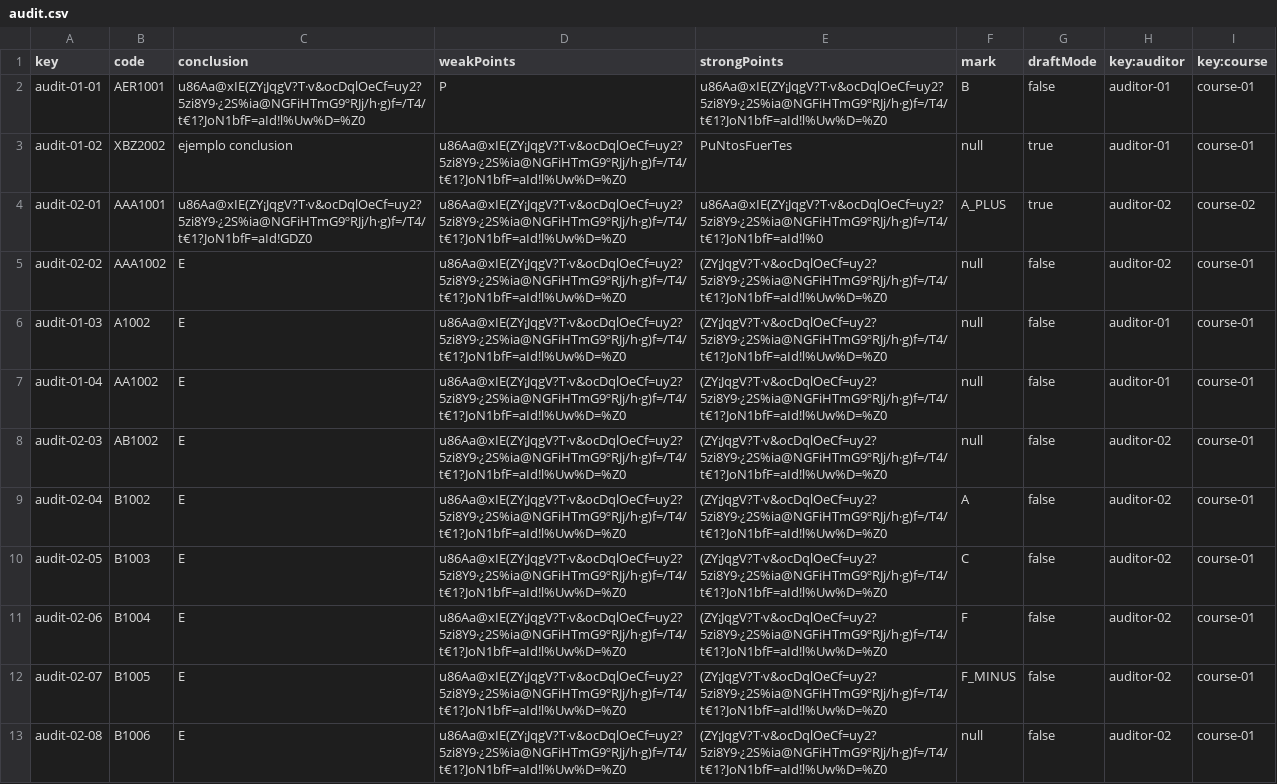
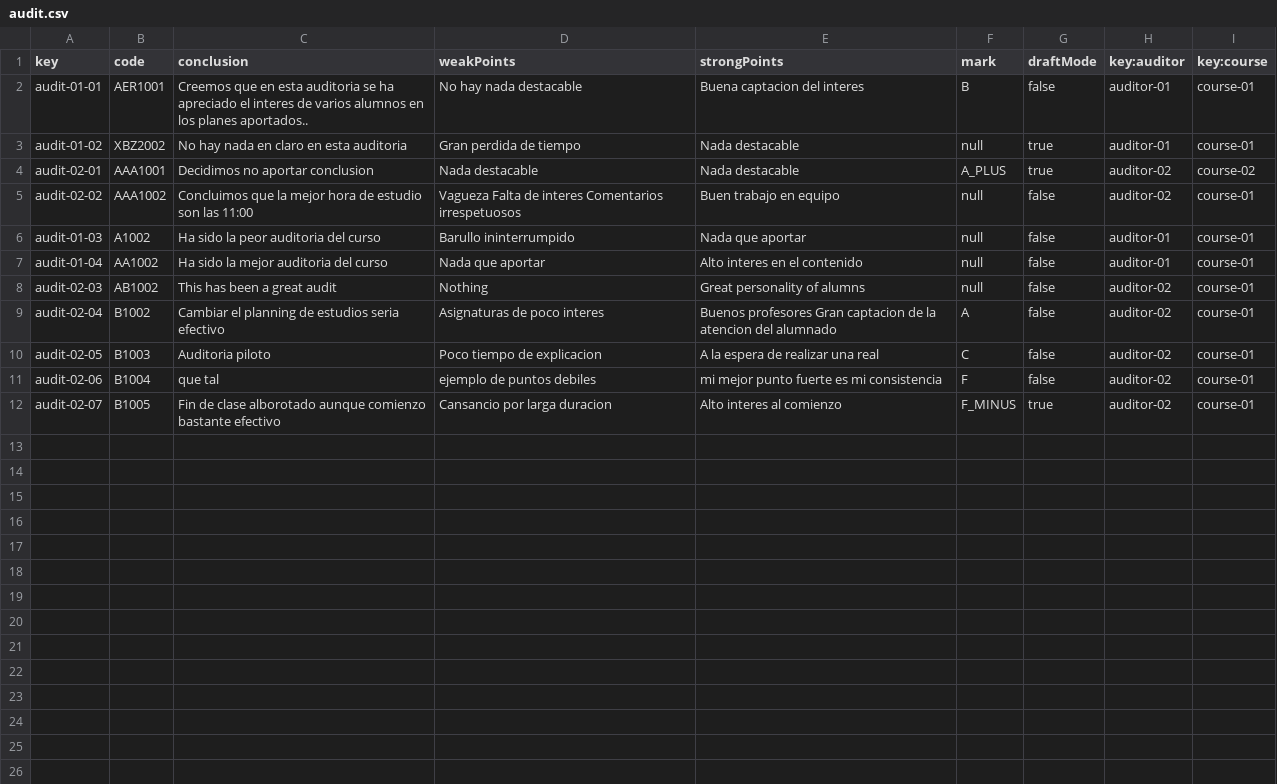
Before and after one commit to josrojrom1/C1.04.02, a CSV file: src/main/webapp/WEB-INF/resources/sample-data/audit.csv, drawn as a sheet.

Commit message:
Correccion test de audit

```diff
--- a/src/main/webapp/WEB-INF/resources/sample-data/audit.csv
+++ b/src/main/webapp/WEB-INF/resources/sample-data/audit.csv
@@ -1,13 +1,12 @@
 key,code,conclusion,weakPoints,strongPoints,mark,draftMode,key:auditor,key:course
-audit-01-01,AER1001,u86Aa@xIE(ZY¡JqgV?T·v&ocDqlOeCf=uy2?5zi8Y9·¿2S%ia@NGFiHTmG9ºRJj/h·g)f=/T4/t€1?JoN1bfF=aId!l%Uw%D=%Z0,P,u86Aa@xIE(ZY¡JqgV?T·v&ocDqlOeCf=uy2?5zi8Y9·¿2S%ia@NGFiHTmG9ºRJj/h·g)f=/T4/t€1?JoN1bfF=aId!l%Uw%D=%Z0,B,false,auditor-01,course-01
-audit-01-02,XBZ2002,ejemplo conclusion,u86Aa@xIE(ZY¡JqgV?T·v&ocDqlOeCf=uy2?5zi8Y9·¿2S%ia@NGFiHTmG9ºRJj/h·g)f=/T4/t€1?JoN1bfF=aId!l%Uw%D=%Z0,PuNtosFuerTes,null,true,auditor-01,course-01
-audit-02-01,AAA1001,u86Aa@xIE(ZY¡JqgV?T·v&ocDqlOeCf=uy2?5zi8Y9·¿2S%ia@NGFiHTmG9ºRJj/h·g)f=/T4/t€1?JoN1bfF=aId!GDZ0,u86Aa@xIE(ZY¡JqgV?T·v&ocDqlOeCf=uy2?5zi8Y9·¿2S%ia@NGFiHTmG9ºRJj/h·g)f=/T4/t€1?JoN1bfF=aId!l%Uw%D=%Z0,u86Aa@xIE(ZY¡JqgV?T·v&ocDqlOeCf=uy2?5zi8Y9·¿2S%ia@NGFiHTmG9ºRJj/h·g)f=/T4/t€1?JoN1bfF=aId!l%0,A_PLUS,true,auditor-02,course-02
-audit-02-02,AAA1002,E,u86Aa@xIE(ZY¡JqgV?T·v&ocDqlOeCf=uy2?5zi8Y9·¿2S%ia@NGFiHTmG9ºRJj/h·g)f=/T4/t€1?JoN1bfF=aId!l%Uw%D=%Z0,(ZY¡JqgV?T·v&ocDqlOeCf=uy2?5zi8Y9·¿2S%ia@NGFiHTmG9ºRJj/h·g)f=/T4/t€1?JoN1bfF=aId!l%Uw%D=%Z0,null,false,auditor-02,course-01
-audit-01-03,A1002,E,u86Aa@xIE(ZY¡JqgV?T·v&ocDqlOeCf=uy2?5zi8Y9·¿2S%ia@NGFiHTmG9ºRJj/h·g)f=/T4/t€1?JoN1bfF=aId!l%Uw%D=%Z0,(ZY¡JqgV?T·v&ocDqlOeCf=uy2?5zi8Y9·¿2S%ia@NGFiHTmG9ºRJj/h·g)f=/T4/t€1?JoN1bfF=aId!l%Uw%D=%Z0,null,false,auditor-01,course-01
-audit-01-04,AA1002,E,u86Aa@xIE(ZY¡JqgV?T·v&ocDqlOeCf=uy2?5zi8Y9·¿2S%ia@NGFiHTmG9ºRJj/h·g)f=/T4/t€1?JoN1bfF=aId!l%Uw%D=%Z0,(ZY¡JqgV?T·v&ocDqlOeCf=uy2?5zi8Y9·¿2S%ia@NGFiHTmG9ºRJj/h·g)f=/T4/t€1?JoN1bfF=aId!l%Uw%D=%Z0,null,false,auditor-01,course-01
-audit-02-03,AB1002,E,u86Aa@xIE(ZY¡JqgV?T·v&ocDqlOeCf=uy2?5zi8Y9·¿2S%ia@NGFiHTmG9ºRJj/h·g)f=/T4/t€1?JoN1bfF=aId!l%Uw%D=%Z0,(ZY¡JqgV?T·v&ocDqlOeCf=uy2?5zi8Y9·¿2S%ia@NGFiHTmG9ºRJj/h·g)f=/T4/t€1?JoN1bfF=aId!l%Uw%D=%Z0,null,false,auditor-02,course-01
-audit-02-04,B1002,E,u86Aa@xIE(ZY¡JqgV?T·v&ocDqlOeCf=uy2?5zi8Y9·¿2S%ia@NGFiHTmG9ºRJj/h·g)f=/T4/t€1?JoN1bfF=aId!l%Uw%D=%Z0,(ZY¡JqgV?T·v&ocDqlOeCf=uy2?5zi8Y9·¿2S%ia@NGFiHTmG9ºRJj/h·g)f=/T4/t€1?JoN1bfF=aId!l%Uw%D=%Z0,A,false,auditor-02,course-01
-audit-02-05,B1003,E,u86Aa@xIE(ZY¡JqgV?T·v&ocDqlOeCf=uy2?5zi8Y9·¿2S%ia@NGFiHTmG9ºRJj/h·g)f=/T4/t€1?JoN1bfF=aId!l%Uw%D=%Z0,(ZY¡JqgV?T·v&ocDqlOeCf=uy2?5zi8Y9·¿2S%ia@NGFiHTmG9ºRJj/h·g)f=/T4/t€1?JoN1bfF=aId!l%Uw%D=%Z0,C,false,auditor-02,course-01
-audit-02-06,B1004,E,u86Aa@xIE(ZY¡JqgV?T·v&ocDqlOeCf=uy2?5zi8Y9·¿2S%ia@NGFiHTmG9ºRJj/h·g)f=/T4/t€1?JoN1bfF=aId!l%Uw%D=%Z0,(ZY¡JqgV?T·v&ocDqlOeCf=uy2?5zi8Y9·¿2S%ia@NGFiHTmG9ºRJj/h·g)f=/T4/t€1?JoN1bfF=aId!l%Uw%D=%Z0,F,false,auditor-02,course-01
-audit-02-07,B1005,E,u86Aa@xIE(ZY¡JqgV?T·v&ocDqlOeCf=uy2?5zi8Y9·¿2S%ia@NGFiHTmG9ºRJj/h·g)f=/T4/t€1?JoN1bfF=aId!l%Uw%D=%Z0,(ZY¡JqgV?T·v&ocDqlOeCf=uy2?5zi8Y9·¿2S%ia@NGFiHTmG9ºRJj/h·g)f=/T4/t€1?JoN1bfF=aId!l%Uw%D=%Z0,F_MINUS,false,auditor-02,course-01
-audit-02-08,B1006,E,u86Aa@xIE(ZY¡JqgV?T·v&ocDqlOeCf=uy2?5zi8Y9·¿2S%ia@NGFiHTmG9ºRJj/h·g)f=/T4/t€1?JoN1bfF=aId!l%Uw%D=%Z0,(ZY¡JqgV?T·v&ocDqlOeCf=uy2?5zi8Y9·¿2S%ia@NGFiHTmG9ºRJj/h·g)f=/T4/t€1?JoN1bfF=aId!l%Uw%D=%Z0,null,false,auditor-02,course-01
+audit-01-01,AER1001,Creemos que en esta auditoria se ha apreciado el interes de varios alumnos en los planes aportados..,No hay nada destacable,Buena captacion del interes,B,false,auditor-01,course-01
+audit-01-02,XBZ2002,No hay nada en claro en esta auditoria,Gran perdida de tiempo,Nada destacable,null,true,auditor-01,course-01
+audit-02-01,AAA1001,Decidimos no aportar conclusion,Nada destacable,Nada destacable,A_PLUS,true,auditor-02,course-02
+audit-02-02,AAA1002,Concluimos que la mejor hora de estudio son las 11:00,Vagueza Falta de interes Comentarios irrespetuosos,Buen trabajo en equipo,null,false,auditor-02,course-01
+audit-01-03,A1002,Ha sido la peor auditoria del curso,Barullo ininterrumpido,Nada que aportar,null,false,auditor-01,course-01
+audit-01-04,AA1002,Ha sido la mejor auditoria del curso,Nada que aportar,Alto interes en el contenido,null,false,auditor-01,course-01
+audit-02-03,AB1002,This has been a great audit,Nothing,Great personality of alumns,null,false,auditor-02,course-01
+audit-02-04,B1002,Cambiar el planning de estudios seria efectivo,Asignaturas de poco interes,Buenos profesores Gran captacion de la atencion del alumnado,A,false,auditor-02,course-01
+audit-02-05,B1003,Auditoria piloto,Poco tiempo de explicacion,A la espera de realizar una real,C,false,auditor-02,course-01
+audit-02-06,B1004,que tal,ejemplo de puntos debiles,mi mejor punto fuerte es mi consistencia,F,false,auditor-02,course-01
+audit-02-07,B1005,Fin de clase alborotado aunque comienzo bastante efectivo,Cansancio por larga duracion,Alto interes al comienzo,F_MINUS,true,auditor-02,course-01
```
Also changed, not shown: src/main/webapp/WEB-INF/resources/sample-data/auditing-record.csv, 11 other files.
